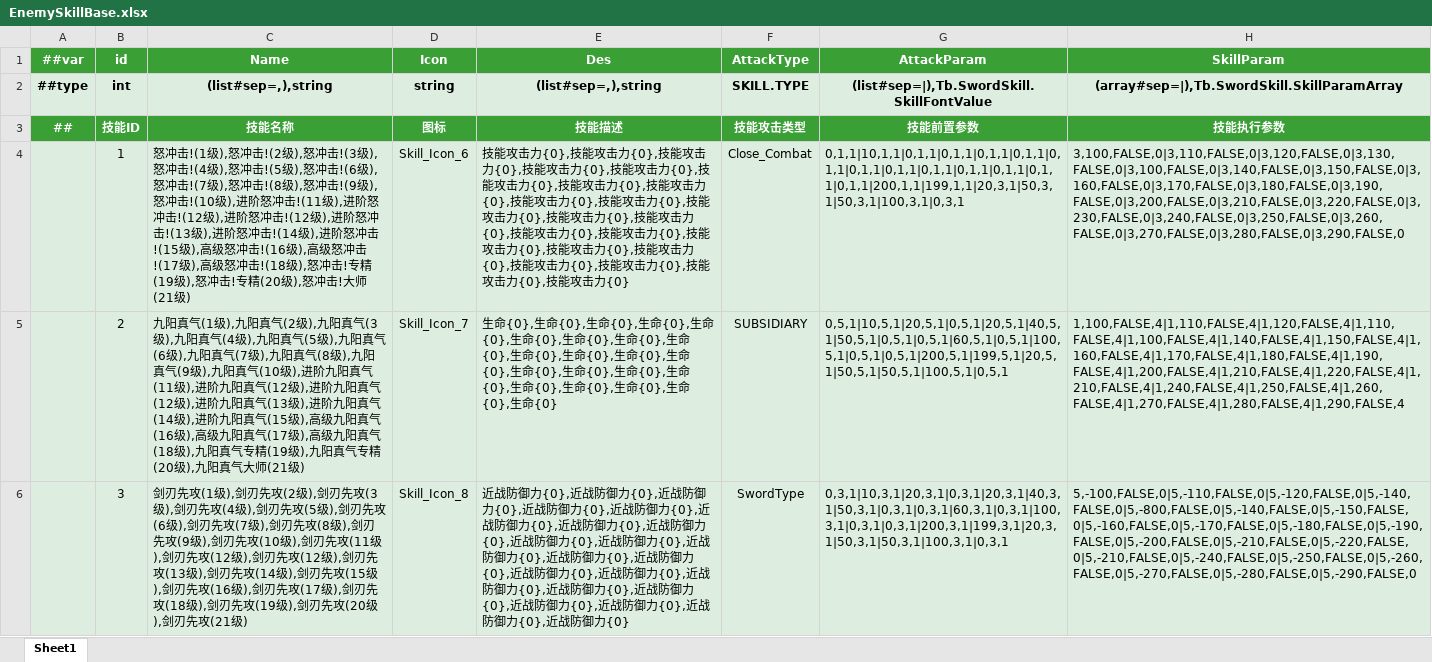
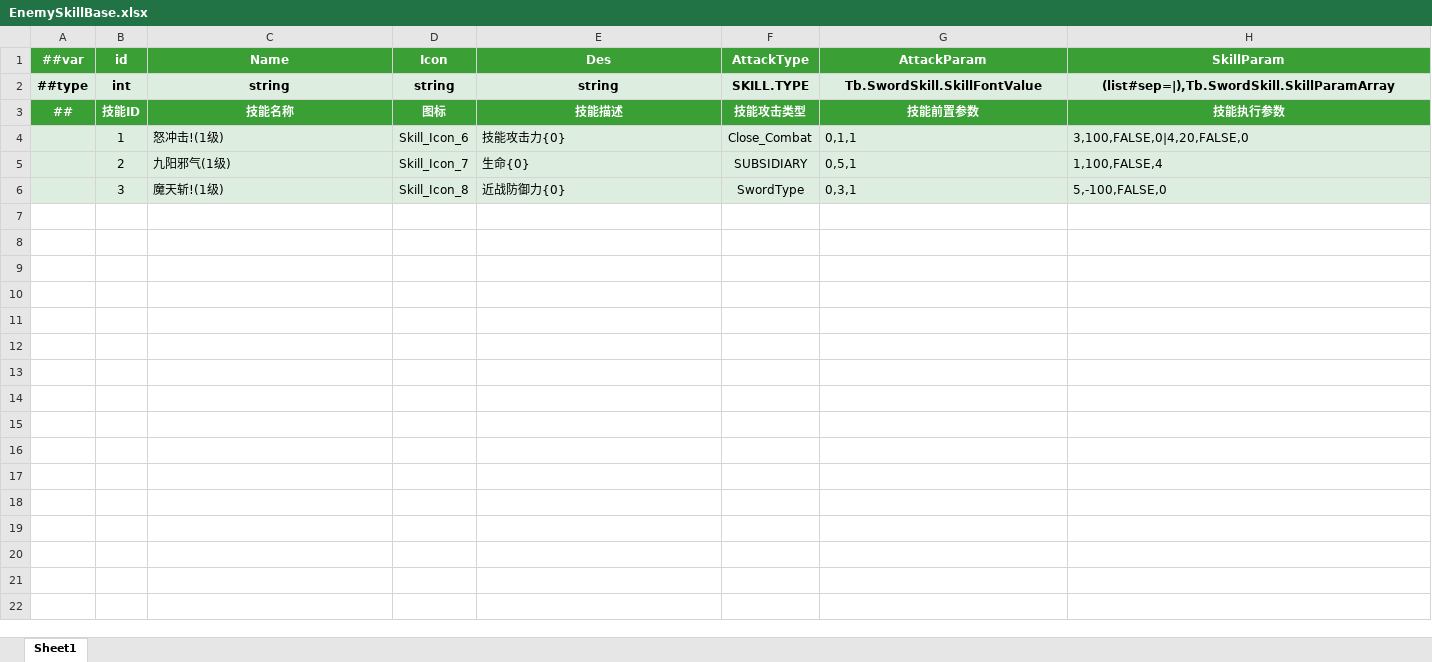
Before and after one commit to QQ1273459693/EmpireOnlineclient, an Excel workbook: Luban/Config/Datas/EnemySkillBase.xlsx, sheet Sheet1, drawn as a sheet; values as stored, in another font and other column widths than the file's, no borders; the diff names each change by its address in the sheet, - before the commit and + after, or states it on an @@ line.

```diff
--- a/Luban/Config/Datas/EnemySkillBase.xlsx (sheet Sheet1)
+++ b/Luban/Config/Datas/EnemySkillBase.xlsx (sheet Sheet1)
-C2 (Name): (list#sep=,),string
+C2 (Name): string
-E2 (Des): (list#sep=,),string
+E2 (Des): string
-G2 (AttackParam): (list#sep=|),Tb.SwordSkill.SkillFontValue
+G2 (AttackParam): Tb.SwordSkill.SkillFontValue
-H2 (SkillParam): (array#sep=|),Tb.SwordSkill.SkillParamArray
+H2 (SkillParam): (list#sep=|),Tb.SwordSkill.SkillParamArray
-C4 (Name): …冲击!(1级),怒冲击!(2级),怒冲击!(3级),怒冲击!(4级),怒冲击!(5级),怒冲击!(6级),怒冲击!(7级),怒冲击!(8级),怒冲击!(9级),怒冲击!(10级),进阶怒冲击!(11级),进阶怒冲击!(12级),进阶怒冲击!(12级),进阶怒冲击!(13级),进阶怒冲击!(14级),进阶怒冲击!(15级),高级怒冲击!(16级),高级怒冲击!(17级),高级怒冲击!(18级),怒冲击!专精(19级),怒冲击!专精(20级),怒冲击!大师(21级)
+C4 (Name): …冲击!(1级)
-E4 (Des): …能攻击力{0},技能攻击力{0},技能攻击力{0},技能攻击力{0},技能攻击力{0},技能攻击力{0},技能攻击力{0},技能攻击力{0},技能攻击力{0},技能攻击力{0},技能攻击力{0},技能攻击力{0},技能攻击力{0},技能攻击力{0},技能攻击力{0},技能攻击力{0},技能攻击力{0},技能攻击力{0},技能攻击力{0},技能攻击力{0},技能攻击力{0},技能攻击力{0}
+E4 (Des): …能攻击力{0}
-G4 (AttackParam): 0,1,1|10,1,1|0,1,1|0,1,1|0,1,1|0,1,1|0,1,1|0,1,1|0,1,1|0,1,1|0,1,1|0,1,1|0,1,1|0,1,1|200,1,1|199,1,1|20,3,1|50,3,1|50,3,1|100,3,1|0,3,1
+G4 (AttackParam): 0,1,1
-H4 (SkillParam): 3,100,FALSE,0|3,110,FALSE,0|3,120,FALSE,0|3,130,FALSE,0|3,100,FALSE,0|3,140,FALSE,0|3,150,FALSE,0|3,160,FALSE,0|3,170,FALSE,0|3,180,FALSE,0|3,190,FALSE,0|3,200,FALSE,0|3,210,FALSE,0|3,220,FALSE,0|3,230,FALSE,0|3,240,FALSE,0|3,250,FALSE,0|3,260,FALSE,0|3,270,FALSE,0|3,280,FALSE,0|3,290,FALSE,0
+H4 (SkillParam): 3,100,FALSE,0|4,20,FALSE,0
-C5 (Name): 九阳真气(1级),九阳真气(2级),九阳真气(3级),九阳真气(4级),九阳真气(5级),九阳真气(6级),九阳真气(7级),九阳真气(8级),九阳真气(9级),九阳真气(10级),进阶九阳真气(11级),进阶九阳真气(12级),进阶九阳真气(12级),进阶九阳真气(13级),进阶九阳真气(14级),进阶九阳真气(15级),高级九阳真气(16级),高级九阳真气(17级),高级九阳真气(18级),九阳真气专精(19级),九阳真气专精(20级),九阳真气大师(21级)
+C5 (Name): 九阳邪气(1级)
-E5 (Des): 生命{0},生命{0},生命{0},生命{0},生命{0},生命{0},生命{0},生命{0},生命{0},生命{0},生命{0},生命{0},生命{0},生命{0},生命{0},生命{0},生命{0},生命{0},生命{0},生命{0},生命{0},生命{0}
+E5 (Des): 生命{0}
-G5 (AttackParam): 0,5,1|10,5,1|20,5,1|0,5,1|20,5,1|40,5,1|50,5,1|0,5,1|0,5,1|60,5,1|0,5,1|100,5,1|0,5,1|0,5,1|200,5,1|199,5,1|20,5,1|50,5,1|50,5,1|100,5,1|0,5,1
+G5 (AttackParam): 0,5,1
-H5 (SkillParam): 1,100,FALSE,4|1,110,FALSE,4|1,120,FALSE,4|1,110,FALSE,4|1,100,FALSE,4|1,140,FALSE,4|1,150,FALSE,4|1,160,FALSE,4|1,170,FALSE,4|1,180,FALSE,4|1,190,FALSE,4|1,200,FALSE,4|1,210,FALSE,4|1,220,FALSE,4|1,210,FALSE,4|1,240,FALSE,4|1,250,FALSE,4|1,260,FALSE,4|1,270,FALSE,4|1,280,FALSE,4|1,290,FALSE,4
+H5 (SkillParam): 1,100,FALSE,4
-C6 (Name): 剑刃先攻(1级),剑刃先攻(2级),剑刃先攻(3级),剑刃先攻(4级),剑刃先攻(5级),剑刃先攻(6级),剑刃先攻(7级),剑刃先攻(8级),剑刃先攻(9级),剑刃先攻(10级),剑刃先攻(11级),剑刃先攻(12级),剑刃先攻(12级),剑刃先攻(13级),剑刃先攻(14级),剑刃先攻(15级),剑刃先攻(16级),剑刃先攻(17级),剑刃先攻(18级),剑刃先攻(19级),剑刃先攻(20级),剑刃先攻(21级)
+C6 (Name): 魔天斩!(1级)
-E6 (Des): …战防御力{0},近战防御力{0},近战防御力{0},近战防御力{0},近战防御力{0},近战防御力{0},近战防御力{0},近战防御力{0},近战防御力{0},近战防御力{0},近战防御力{0},近战防御力{0},近战防御力{0},近战防御力{0},近战防御力{0},近战防御力{0},近战防御力{0},近战防御力{0},近战防御力{0},近战防御力{0},近战防御力{0},近战防御力{0}
+E6 (Des): …战防御力{0}
-G6 (AttackParam): 0,3,1|10,3,1|20,3,1|0,3,1|20,3,1|40,3,1|50,3,1|0,3,1|0,3,1|60,3,1|0,3,1|100,3,1|0,3,1|0,3,1|200,3,1|199,3,1|20,3,1|50,3,1|50,3,1|100,3,1|0,3,1
+G6 (AttackParam): 0,3,1
-H6 (SkillParam): 5,-100,FALSE,0|5,-110,FALSE,0|5,-120,FALSE,0|5,-140,FALSE,0|5,-800,FALSE,0|5,-140,FALSE,0|5,-150,FALSE,0|5,-160,FALSE,0|5,-170,FALSE,0|5,-180,FALSE,0|5,-190,FALSE,0|5,-200,FALSE,0|5,-210,FALSE,0|5,-220,FALSE,0|5,-210,FALSE,0|5,-240,FALSE,0|5,-250,FALSE,0|5,-260,FALSE,0|5,-270,FALSE,0|5,-280,FALSE,0|5,-290,FALSE,0
+H6 (SkillParam): 5,-100,FALSE,0
```
Also changed, not shown: Luban/Config/Datas/EnemyModelBase.xlsx, 36 other files.
